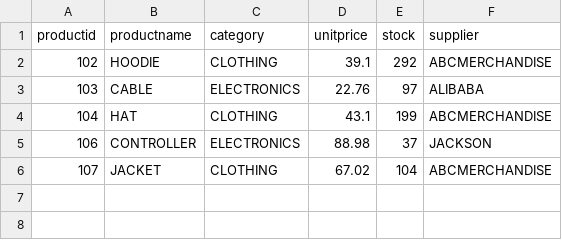
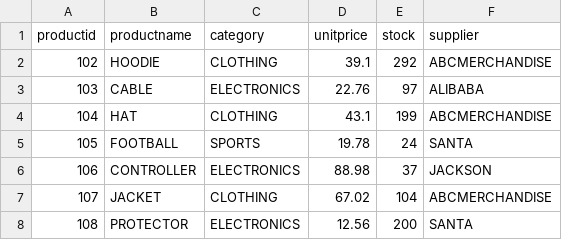
Before and after one commit to JustinHall15/smart-store-justin, a CSV file: data/prepared/products_data_prepared.csv, drawn as a sheet.

```diff
--- a/data/prepared/products_data_prepared.csv
+++ b/data/prepared/products_data_prepared.csv
@@ -4,3 +4,5 @@ productid,productname,category,unitprice,stock,supplier
 104,HAT,CLOTHING,43.1,199,ABCMERCHANDISE
+105,FOOTBALL,SPORTS,19.78,24,SANTA
 106,CONTROLLER,ELECTRONICS,88.98,37,JACKSON
 107,JACKET,CLOTHING,67.02,104,ABCMERCHANDISE
+108,PROTECTOR,ELECTRONICS,12.56,200,SANTA
```
Also changed, not shown: data/prepared/customers_data_prepared.csv, data/raw/customers_data.csv, 1 other file.
